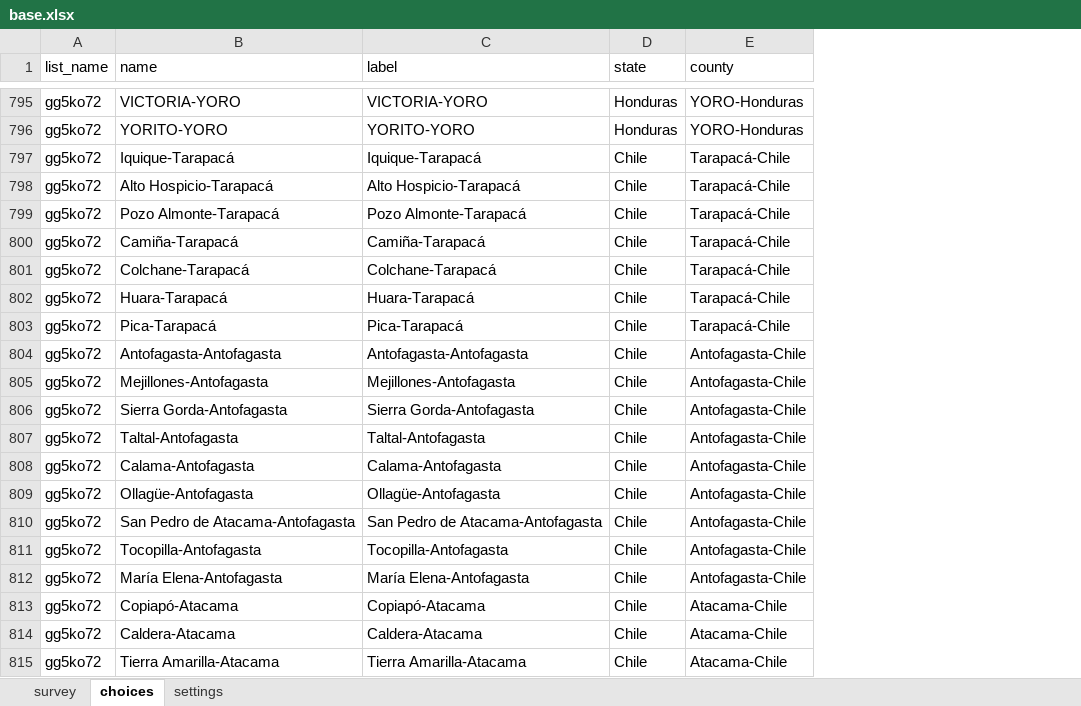
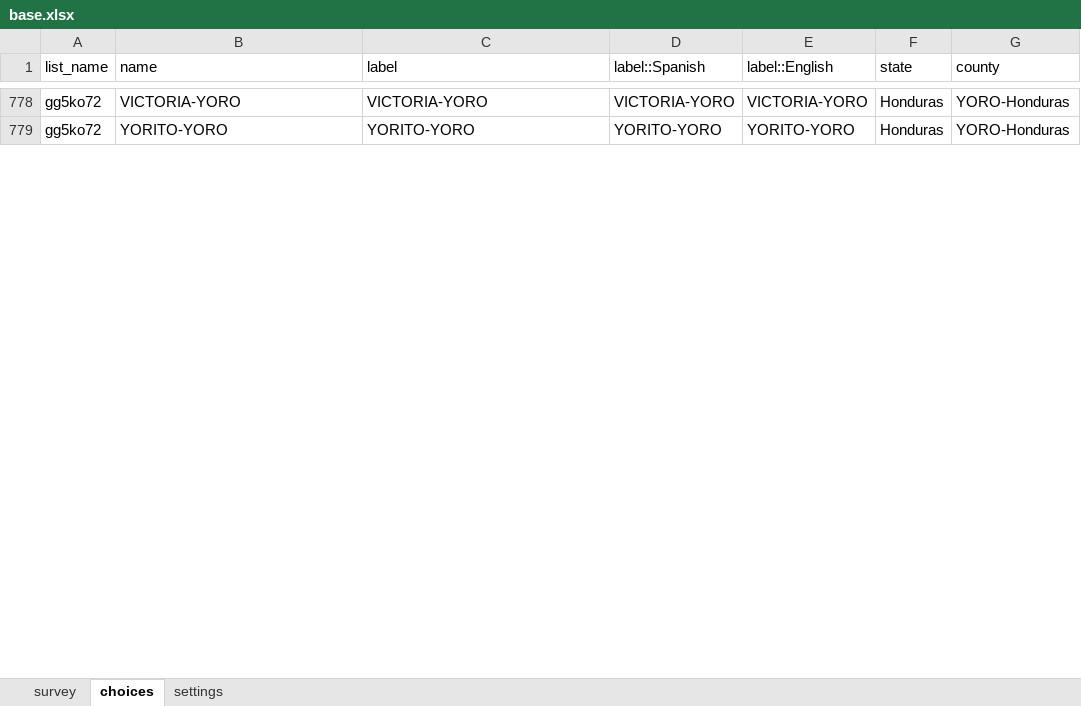
Before and after one commit to Sud-Austral/propuesta_kobol, an Excel workbook: base.xlsx, sheet choices, drawn as a sheet; only a part is shown, gaps mark what is left out; values as stored, in another font and other column widths than the file's, no borders; removed rows and columns are numbered as before the commit, all else as after; the diff covers the shown part only; the diff names each change by its address in the sheet, - before the commit and + after, or states it on an @@ line.

Commit message:
base

```diff
--- a/base.xlsx (sheet choices)
+++ b/base.xlsx (sheet choices)
+column D (label::Spanish), rows 778-779: VICTORIA-YORO | YORITO-YORO
+column E (label::English), rows 778-779: VICTORIA-YORO | YORITO-YORO
-row 797: gg5ko72 | Iquique-Tarapacá | Iquique-Tarapacá | Chile | Tarapacá-Chile
-row 798: gg5ko72 | Alto Hospicio-Tarapacá | Alto Hospicio-Tarapacá | Chile | Tarapacá-Chile
-row 799: gg5ko72 | Pozo Almonte-Tarapacá | Pozo Almonte-Tarapacá | Chile | Tarapacá-Chile
-row 800: gg5ko72 | Camiña-Tarapacá | Camiña-Tarapacá | Chile | Tarapacá-Chile
-row 801: gg5ko72 | Colchane-Tarapacá | Colchane-Tarapacá | Chile | Tarapacá-Chile
-row 802: gg5ko72 | Huara-Tarapacá | Huara-Tarapacá | Chile | Tarapacá-Chile
-row 803: gg5ko72 | Pica-Tarapacá | Pica-Tarapacá | Chile | Tarapacá-Chile
-row 804: gg5ko72 | Antofagasta-Antofagasta | Antofagasta-Antofagasta | Chile | Antofagasta-Chile
-row 805: gg5ko72 | Mejillones-Antofagasta | Mejillones-Antofagasta | Chile | Antofagasta-Chile
-row 806: gg5ko72 | Sierra Gorda-Antofagasta | Sierra Gorda-Antofagasta | Chile | Antofagasta-Chile
-row 807: gg5ko72 | Taltal-Antofagasta | Taltal-Antofagasta | Chile | Antofagasta-Chile
-row 808: gg5ko72 | Calama-Antofagasta | Calama-Antofagasta | Chile | Antofagasta-Chile
-row 809: gg5ko72 | Ollagüe-Antofagasta | Ollagüe-Antofagasta | Chile | Antofagasta-Chile
-row 810: gg5ko72 | San Pedro de Atacama-Antofagasta | San Pedro de Atacama-Antofagasta | Chile | Antofagasta-Chile
-row 811: gg5ko72 | Tocopilla-Antofagasta | Tocopilla-Antofagasta | Chile | Antofagasta-Chile
-row 812: gg5ko72 | María Elena-Antofagasta | María Elena-Antofagasta | Chile | Antofagasta-Chile
-row 813: gg5ko72 | Copiapó-Atacama | Copiapó-Atacama | Chile | Atacama-Chile
-row 814: gg5ko72 | Caldera-Atacama | Caldera-Atacama | Chile | Atacama-Chile
-row 815: gg5ko72 | Tierra Amarilla-Atacama | Tierra Amarilla-Atacama | Chile | Atacama-Chile
```
Also changed, not shown: 344 removed rows and 9 edited cells elsewhere in this sheet, sheet survey, sheet settings, intento.xlsx, 11 other files.
